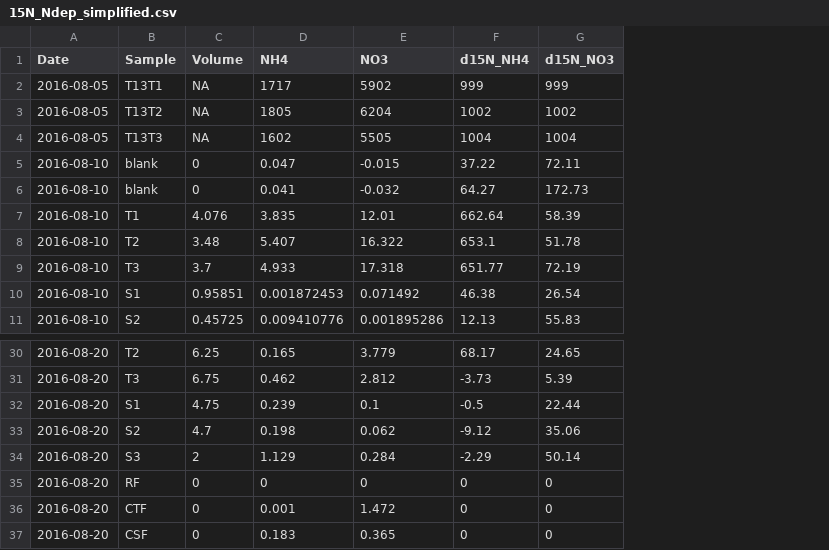
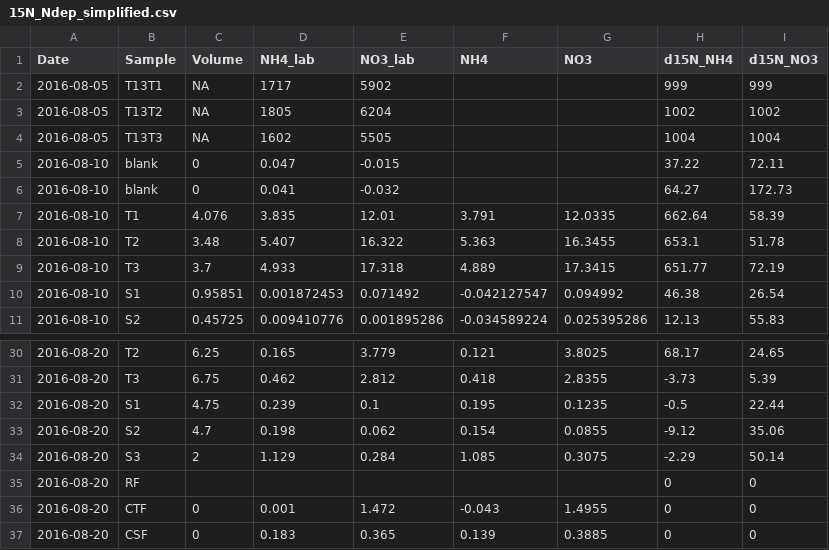
Before and after one commit to dferraretto/Daniele_Repo, a CSV file: 15N_experiment/15N_fieldlab/15N_Ndep_simplified.csv, drawn as a sheet; only a part is shown, gaps mark what is left out; the diff names each change by its address in the sheet, - before the commit and + after, or states it on an @@ line.

```diff
--- a/15N_experiment/15N_fieldlab/15N_Ndep_simplified.csv
+++ b/15N_experiment/15N_fieldlab/15N_Ndep_simplified.csv
+column F (NH4), rows 7-11: 3.791 | 5.363 | 4.889 | -0.042127547 | -0.034589224; rows 30-37: 0.121 | 0.418 | 0.195 | 0.154 | 1.085 |  | -0.043 | 0.139
+column G (NO3), rows 7-11: 12.0335 | 16.3455 | 17.3415 | 0.094992 | 0.025395286; rows 30-37: 3.8025 | 2.8355 | 0.1235 | 0.0855 | 0.3075 |  | 1.4955 | 0.3885
-D1: NH4
+D1: NH4_lab
-E1: NO3
+E1: NO3_lab
-C35 (Volume): 0
+C35 (Volume): (empty)
-D35 (NH4_lab): 0
+D35 (NH4_lab): (empty)
-E35 (NO3_lab): 0
+E35 (NO3_lab): (empty)
```
Also changed, not shown: 1 other file.
